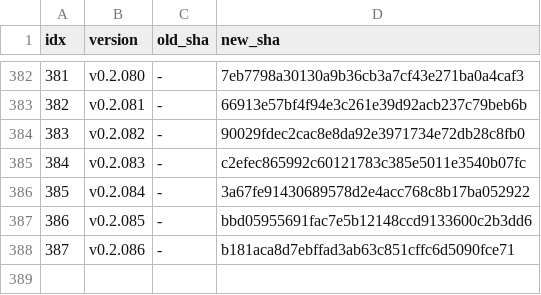
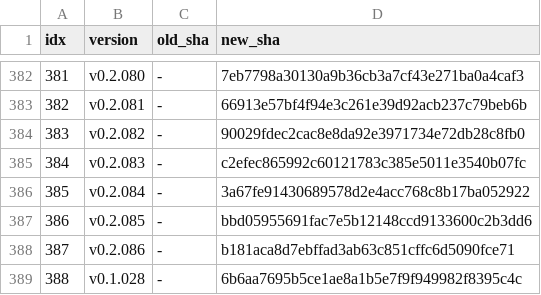
Before and after one commit to iltranqui/lightnet, a TSV file: tasks/rust/version-map.tsv, drawn as a sheet; only a part is shown, gaps mark what is left out; the diff names each change by its address in the sheet, - before the commit and + after, or states it on an @@ line.

Commit message:
docs(rust): record v0.1.028 MaxPool axis pin

```diff
--- a/tasks/rust/version-map.tsv
+++ b/tasks/rust/version-map.tsv
+row 389: 388 | v0.1.028 | - | 6b6aa7695b5ce1ae8a1b5e7f9f949982f8395c4c
```
Also changed, not shown: 5 other files.
